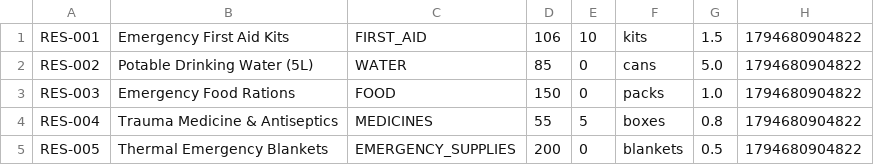
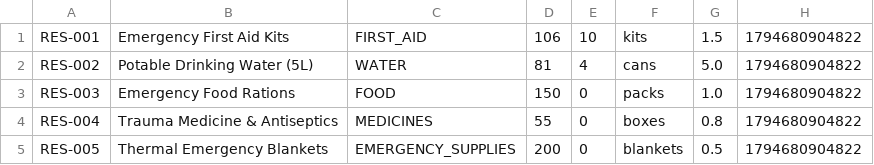
Before and after one commit to aryan7889/Java-Project-for-the-Manging-Drones, a CSV file: backend/data/resources.csv, drawn as a sheet.

```diff
--- a/backend/data/resources.csv
+++ b/backend/data/resources.csv
@@ -1,5 +1,5 @@
 RES-001,Emergency First Aid Kits,FIRST_AID,106,10,kits,1.5,1794680904822
-RES-002,Potable Drinking Water (5L),WATER,85,0,cans,5.0,1794680904822
+RES-002,Potable Drinking Water (5L),WATER,81,4,cans,5.0,1794680904822
 RES-003,Emergency Food Rations,FOOD,150,0,packs,1.0,1794680904822
-RES-004,Trauma Medicine & Antiseptics,MEDICINES,55,5,boxes,0.8,1794680904822
+RES-004,Trauma Medicine & Antiseptics,MEDICINES,55,0,boxes,0.8,1794680904822
 RES-005,Thermal Emergency Blankets,EMERGENCY_SUPPLIES,200,0,blankets,0.5,1794680904822
```
Also changed, not shown: backend/data/deliveries.csv, backend/data/drones.csv, 1 other file.
